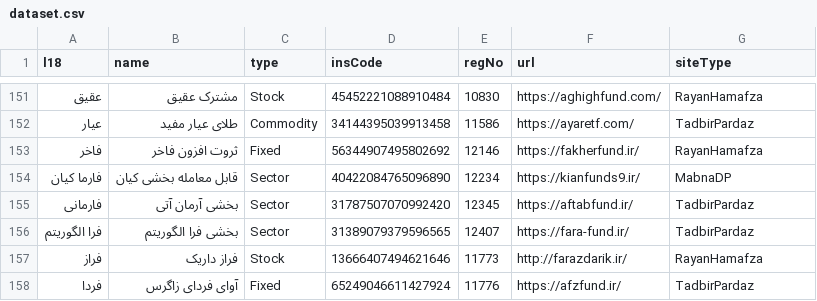
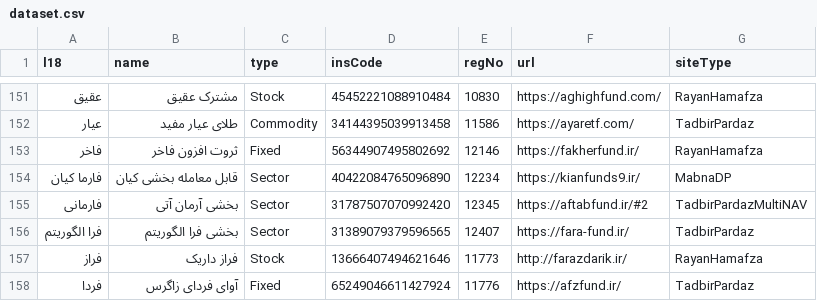
Before and after one commit to 5j9/iranetf, a CSV file: iranetf/dataset.csv, drawn as a sheet; only a part is shown, gaps mark what is left out.

Commit message:
aftabfund is now multinav

```diff
--- a/iranetf/dataset.csv
+++ b/iranetf/dataset.csv
@@ -154,3 +154,3 @@
 فارما کیان,قابل معامله بخشی کیان,Sector,40422084765096890,12234,https://kianfunds9.ir/,MabnaDP
-فارمانی,بخشی آرمان آتی,Sector,31787507070992420,12345,https://aftabfund.ir/,TadbirPardaz
+فارمانی,بخشی آرمان آتی,Sector,31787507070992420,12345,https://aftabfund.ir/#2,TadbirPardazMultiNAV
 فرا الگوریتم,بخشی فرا الگوریتم,Sector,31389079379596565,12407,https://fara-fund.ir/,TadbirPardaz
```
